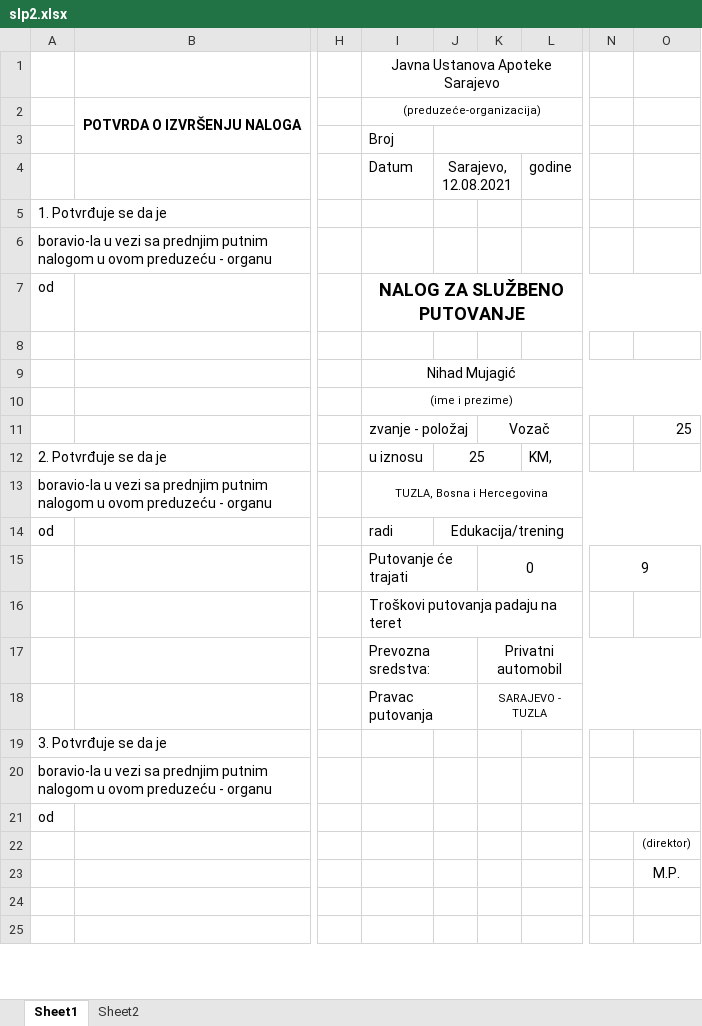
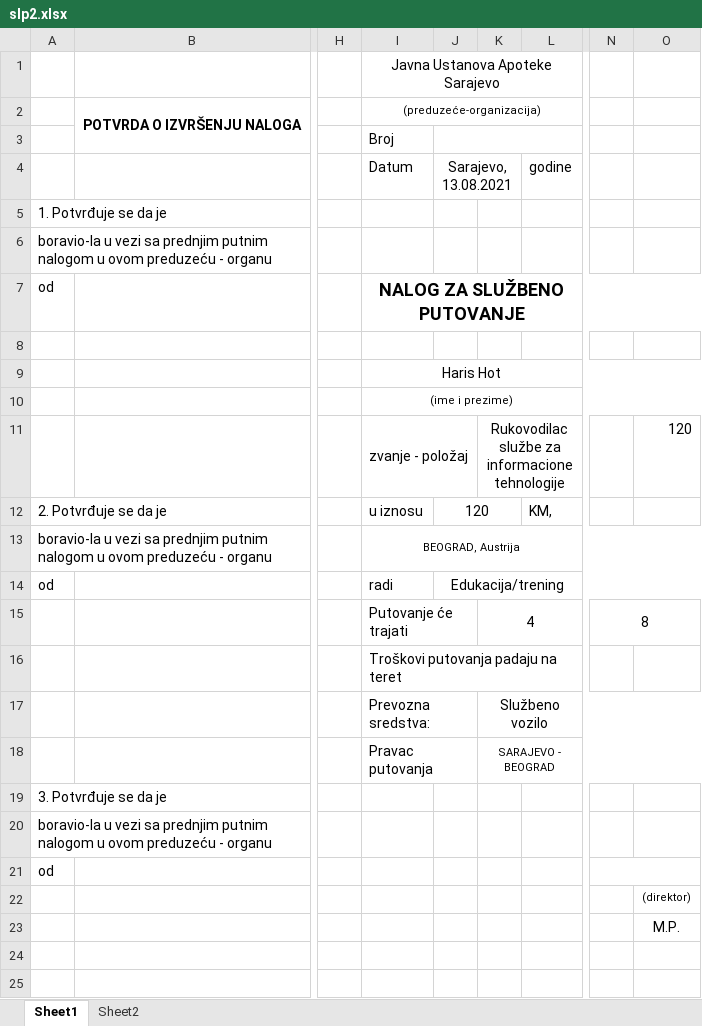
Before and after one commit to nedretb/apoteke-app, an Excel workbook: CORE/files/excel/slp2.xlsx, sheet Sheet1, drawn as a sheet; only a part is shown, gaps mark what is left out; values as stored, in another font and other column widths than the file's, no borders; the diff names each change by its address in the sheet, - before the commit and + after, or states it on an @@ line.

```diff
--- a/CORE/files/excel/slp2.xlsx (sheet Sheet1)
+++ b/CORE/files/excel/slp2.xlsx (sheet Sheet1)
-J4: Sarajevo, 12.08.2021
+J4: Sarajevo, 13.08.2021
-I9: Nihad Mujagić
+I9: Haris Hot
-K11: Vozač
+K11: Rukovodilac službe za informacione tehnologije
-O11: 25
+O11: 120
-J12: 25
+J12: 120
-I13: TUZLA, Bosna i Hercegovina
+I13: BEOGRAD, Austrija
-K15: 0
+K15: 4
-N15: 9
+N15: 8
-K17: Privatni automobil
+K17: Službeno vozilo
-K18: SARAJEVO - TUZLA
+K18: SARAJEVO - BEOGRAD
```
Also changed, not shown: sheet Sheet2, 3 other files.
